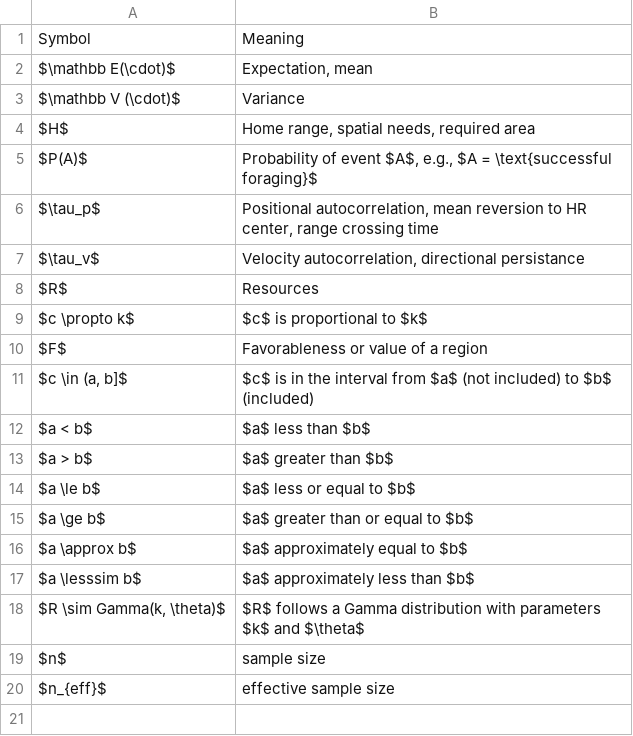
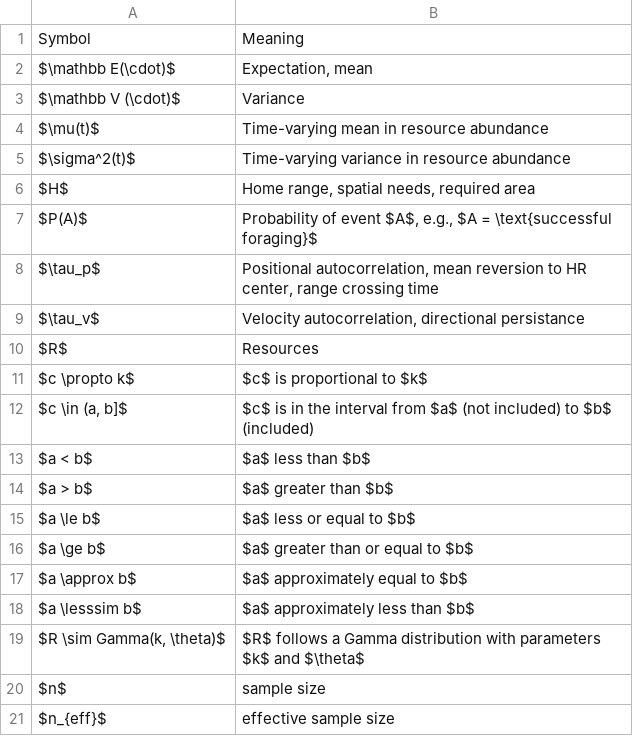
Before and after one commit to StefanoMezzini/hr-environ-stoch-phd, a CSV file: writing/proposal/symbols.csv, drawn as a sheet; removed rows and columns are numbered as before the commit, all else as after; the diff names each change by its address in the sheet, - before the commit and + after, or states it on an @@ line.

Commit message:
completed phd proposal

```diff
--- a/writing/proposal/symbols.csv
+++ b/writing/proposal/symbols.csv
+row 4: $\mu(t)$ | Time-varying mean in resource abundance
+row 5: $\sigma^2(t)$ | Time-varying variance in resource abundance
-row 10: $F$ | Favorableness or value of a region
```
Also changed, not shown: writing/proposal/abbreviations.csv, 16 other files.
